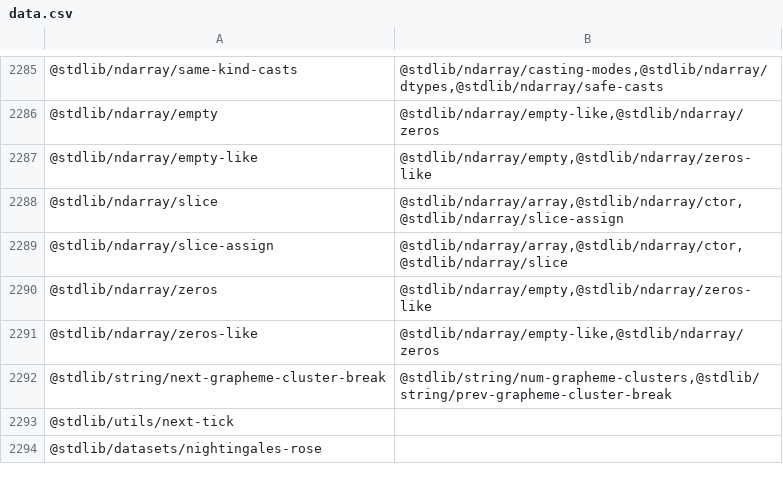
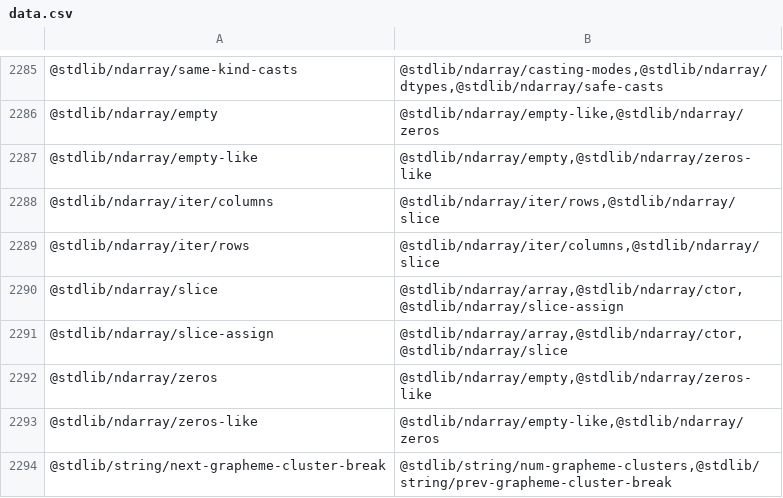
Before and after one commit to stdlib-js/namespace, a CSV file: pkg2related/data/data.csv, drawn as a sheet; only a part is shown, gaps mark what is left out; the shorter side is filled out with more unchanged rows; the diff names each change by its address in the sheet, - before the commit and + after, or states it on an @@ line.

```diff
--- a/pkg2related/data/data.csv
+++ b/pkg2related/data/data.csv
+row 2288: @stdlib/ndarray/iter/columns | @stdlib/ndarray/iter/rows,@stdlib/ndarray/slice
+row 2289: @stdlib/ndarray/iter/rows | @stdlib/ndarray/iter/columns,@stdlib/ndarray/slice
```
Also changed, not shown: alias2pkg/data/data.csv, alias2standalone/data/data.csv, 17 other files.
